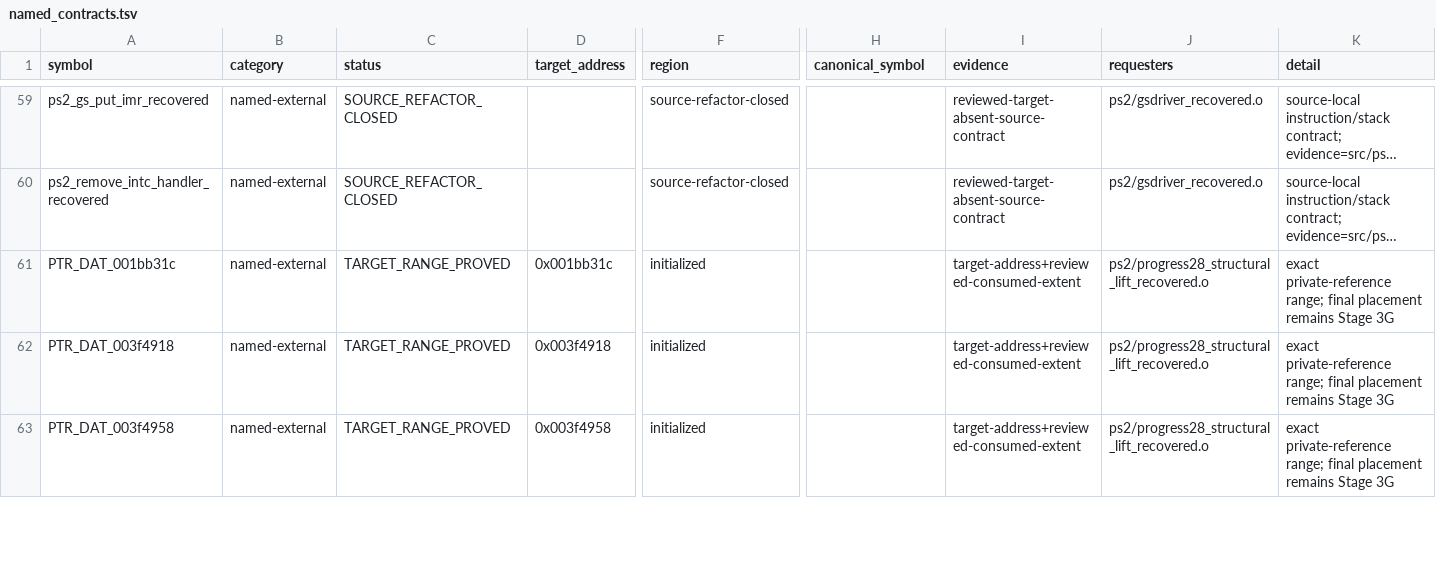
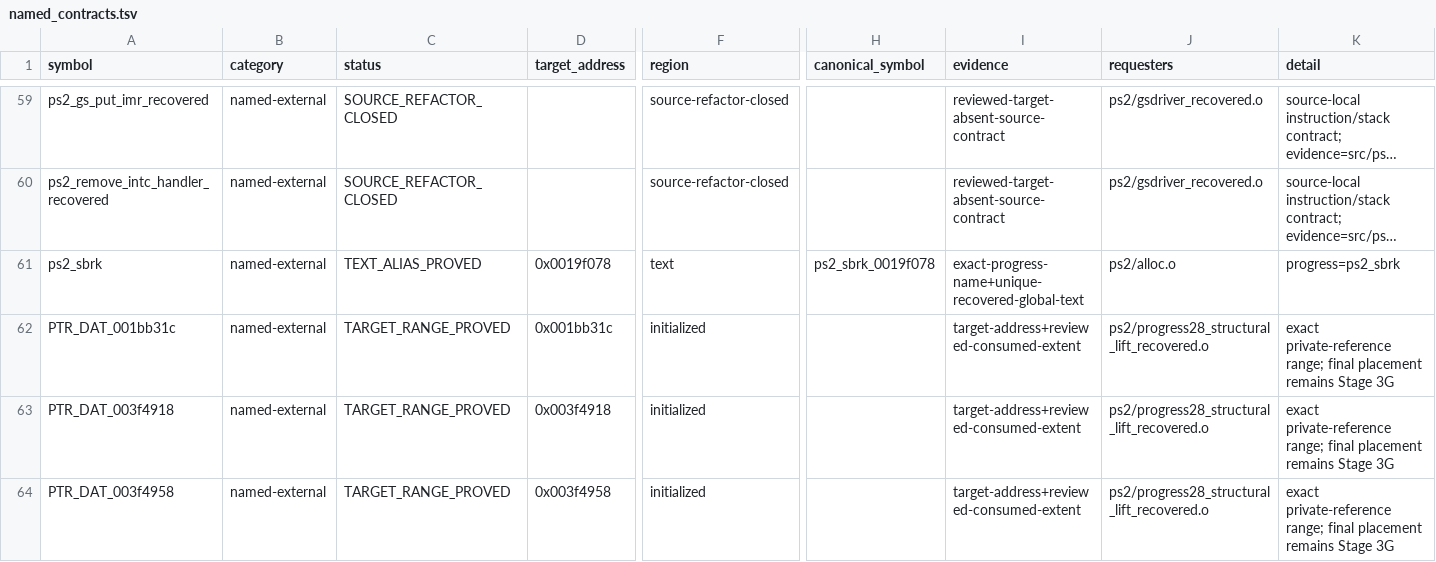
Before and after one commit to ReyFxck/SNESstation-Decomp, a TSV file: analysis/link_identity/named_contracts.tsv, drawn as a sheet; only a part is shown, gaps mark what is left out; long unchanged cells end in …; rows hold the shown columns only; the diff names each change by its address in the sheet, - before the commit and + after, or states it on an @@ line.

Commit message:
track alloc ps2_sbrk named contract

```diff
--- a/analysis/link_identity/named_contracts.tsv
+++ b/analysis/link_identity/named_contracts.tsv
+row 61: ps2_sbrk | named-external | TEXT_ALIAS_PROVED | 0x0019f078 | text | ps2_sbrk_0019f078 | exact-progress-name+unique-recovered-global-text | ps2/alloc.o | progress=ps2_sbrk
```
Also changed, not shown: 3 other files.
